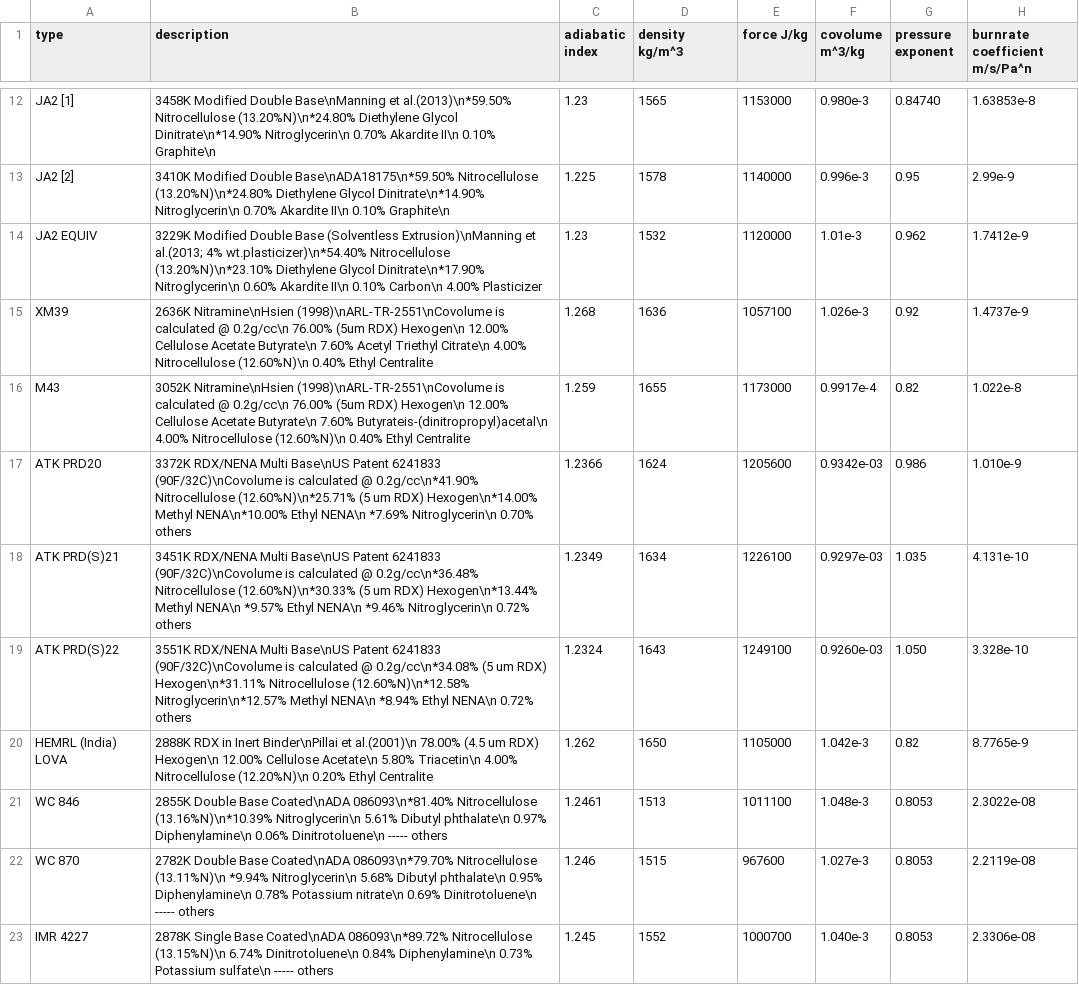
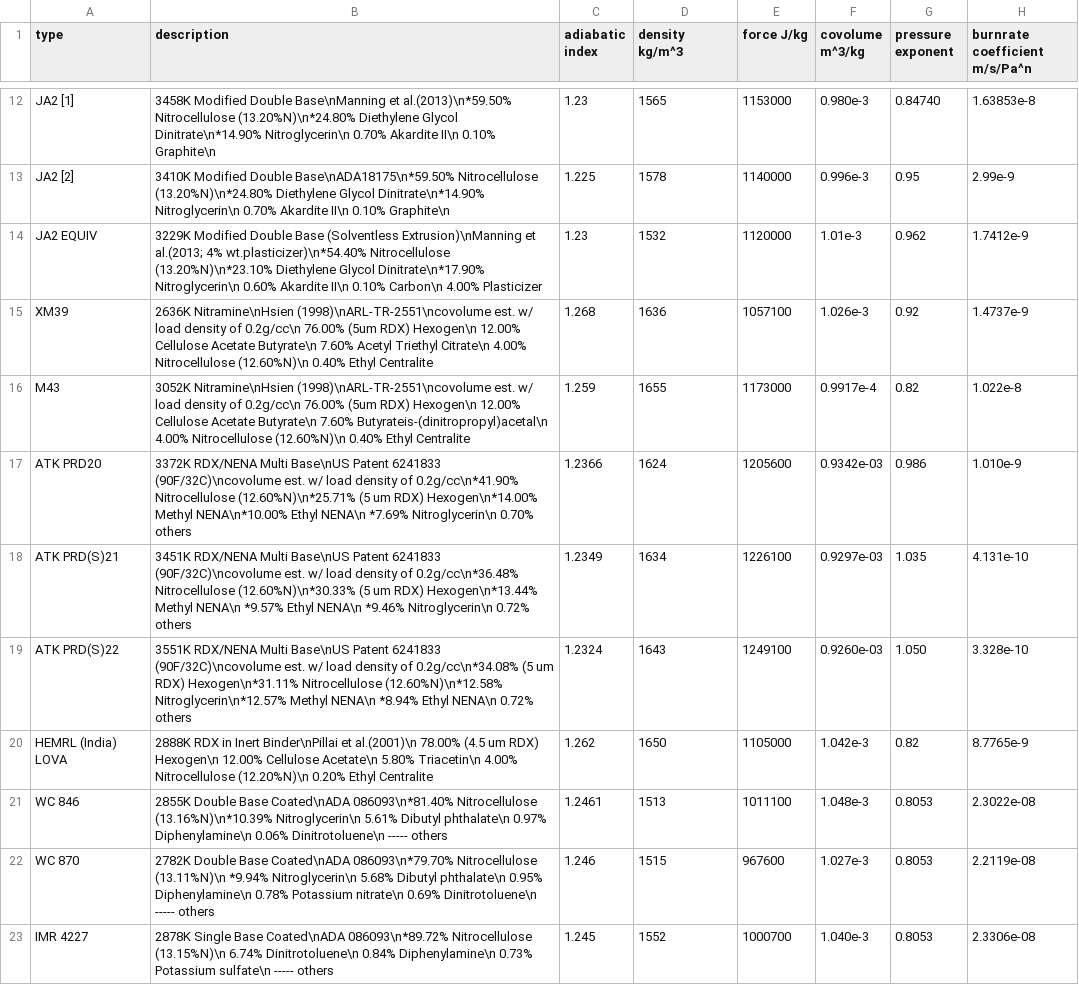
Before and after one commit to Prethea-Phoenixia/minimalist-interior-ballistics, a CSV file: ballistics/propellants.csv, drawn as a sheet; only a part is shown, gaps mark what is left out.

```diff
--- a/ballistics/propellants.csv
+++ b/ballistics/propellants.csv
@@ -14,7 +14,7 @@ JA2 [2],3410K Modified Double Base\nADA18175\n*59.50% Nitrocellulose (13.20%N)\n
 JA2 EQUIV,3229K Modified Double Base (Solventless Extrusion)\nManning et al.(2013; 4% wt.plasticizer)\n*54.40% Nitrocellulose (13.20%N)\n*23.10% Diethylene Glycol Dinitrate\n*17.90% Nitroglycerin\n  0.60% Akardite II\n  0.10% Carbon\n  4.00% Plasticizer,1.23,1532,1120000,1.01e-3,0.962,1.7412e-9
-XM39,2636K Nitramine\nHsien (1998)\nARL-TR-2551\nCovolume is calculated @ 0.2g/cc\n 76.00% (5um RDX) Hexogen\n 12.00% Cellulose Acetate Butyrate\n  7.60% Acetyl Triethyl Citrate\n  4.00% Nitrocellulose (12.60%N)\n  0.40% Ethyl Centralite,1.268,1636,1057100,1.026e-3,0.92,1.4737e-9
-M43,3052K Nitramine\nHsien (1998)\nARL-TR-2551\nCovolume is calculated @ 0.2g/cc\n 76.00% (5um RDX) Hexogen\n 12.00% Cellulose Acetate Butyrate\n  7.60% Butyrateis-(dinitropropyl)acetal\n  4.00% Nitrocellulose (12.60%N)\n  0.40% Ethyl Centralite,1.259,1655,1173000,0.9917e-4,0.82,1.022e-8
-ATK PRD20,3372K RDX/NENA Multi Base\nUS Patent 6241833 (90F/32C)\nCovolume is calculated @ 0.2g/cc\n*41.90% Nitrocellulose (12.60%N)\n*25.71% (5 um RDX) Hexogen\n*14.00% Methyl NENA\n*10.00% Ethyl NENA\n *7.69% Nitroglycerin\n  0.70% others,1.2366,1624,1205600,0.9342e-03,0.986,1.010e-9
-ATK PRD(S)21,3451K RDX/NENA Multi Base\nUS Patent 6241833 (90F/32C)\nCovolume is calculated @ 0.2g/cc\n*36.48% Nitrocellulose (12.60%N)\n*30.33% (5 um RDX) Hexogen\n*13.44% Methyl NENA\n *9.57% Ethyl NENA\n *9.46% Nitroglycerin\n  0.72% others,1.2349,1634,1226100,0.9297e-03,1.035,4.131e-10
-ATK PRD(S)22,3551K RDX/NENA Multi Base\nUS Patent 6241833 (90F/32C)\nCovolume is calculated @ 0.2g/cc\n*34.08% (5 um RDX) Hexogen\n*31.11% Nitrocellulose (12.60%N)\n*12.58% Nitroglycerin\n*12.57% Methyl NENA\n *8.94% Ethyl NENA\n  0.72% others,1.2324,1643,1249100,0.9260e-03,1.050,3.328e-10
+XM39,2636K Nitramine\nHsien (1998)\nARL-TR-2551\ncovolume est. w/ load density of 0.2g/cc\n 76.00% (5um RDX) Hexogen\n 12.00% Cellulose Acetate Butyrate\n  7.60% Acetyl Triethyl Citrate\n  4.00% Nitrocellulose (12.60%N)\n  0.40% Ethyl Centralite,1.268,1636,1057100,1.026e-3,0.92,1.4737e-9
+M43,3052K Nitramine\nHsien (1998)\nARL-TR-2551\ncovolume est. w/ load density of 0.2g/cc\n 76.00% (5um RDX) Hexogen\n 12.00% Cellulose Acetate Butyrate\n  7.60% Butyrateis-(dinitropropyl)acetal\n  4.00% Nitrocellulose (12.60%N)\n  0.40% Ethyl Centralite,1.259,1655,1173000,0.9917e-4,0.82,1.022e-8
+ATK PRD20,3372K RDX/NENA Multi Base\nUS Patent 6241833 (90F/32C)\ncovolume est. w/ load density of 0.2g/cc\n*41.90% Nitrocellulose (12.60%N)\n*25.71% (5 um RDX) Hexogen\n*14.00% Methyl NENA\n*10.00% Ethyl NENA\n *7.69% Nitroglycerin\n  0.70% others,1.2366,1624,1205600,0.9342e-03,0.986,1.010e-9
+ATK PRD(S)21,3451K RDX/NENA Multi Base\nUS Patent 6241833 (90F/32C)\ncovolume est. w/ load density of 0.2g/cc\n*36.48% Nitrocellulose (12.60%N)\n*30.33% (5 um RDX) Hexogen\n*13.44% Methyl NENA\n *9.57% Ethyl NENA\n *9.46% Nitroglycerin\n  0.72% others,1.2349,1634,1226100,0.9297e-03,1.035,4.131e-10
+ATK PRD(S)22,3551K RDX/NENA Multi Base\nUS Patent 6241833 (90F/32C)\ncovolume est. w/ load density of 0.2g/cc\n*34.08% (5 um RDX) Hexogen\n*31.11% Nitrocellulose (12.60%N)\n*12.58% Nitroglycerin\n*12.57% Methyl NENA\n *8.94% Ethyl NENA\n  0.72% others,1.2324,1643,1249100,0.9260e-03,1.050,3.328e-10
 HEMRL (India) LOVA,2888K RDX in Inert Binder\nPillai et al.(2001)\n 78.00% (4.5 um RDX) Hexogen\n 12.00% Cellulose Acetate\n  5.80% Triacetin\n  4.00% Nitrocellulose (12.20%N)\n  0.20% Ethyl Centralite,1.262,1650,1105000,1.042e-3,0.82,8.7765e-9
```
Also changed, not shown: 12 other files.
